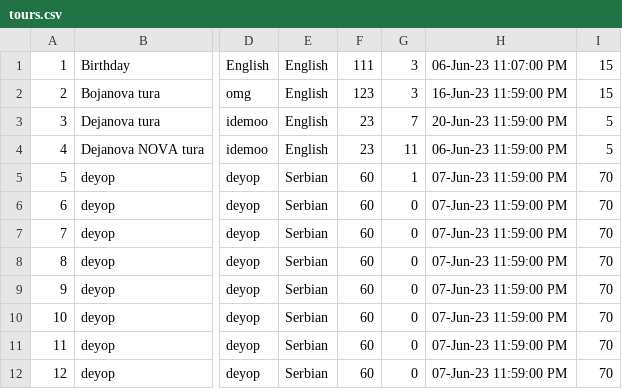
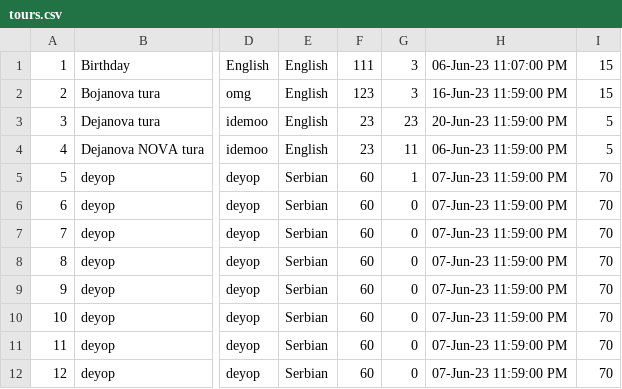
Before and after one commit to mil184/SIMS-tim-B, a CSV file: SIMS-Initial-Project-main/InitialProject/InitialProject/Resources/Data/tours.csv, drawn as a sheet; only a part is shown, gaps mark what is left out; the diff names each change by its address in the sheet, - before the commit and + after, or states it on an @@ line.

```diff
--- a/SIMS-Initial-Project-main/InitialProject/InitialProject/Resources/Data/tours.csv
+++ b/SIMS-Initial-Project-main/InitialProject/InitialProject/Resources/Data/tours.csv
-G3: 7
+G3: 23
```
Also changed, not shown: 15 other files.
